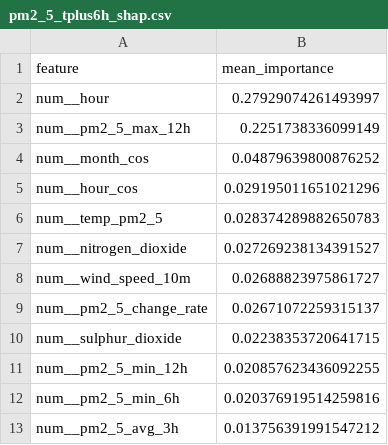
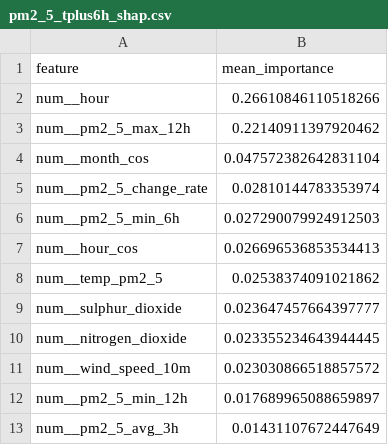
Before and after one commit to SoojalKumar-AI/aqi_predictor, a CSV file: models/shap/pm2_5_tplus6h_shap.csv, drawn as a sheet.

```diff
--- a/models/shap/pm2_5_tplus6h_shap.csv
+++ b/models/shap/pm2_5_tplus6h_shap.csv
@@ -1,13 +1,13 @@
 feature,mean_importance
-num__hour,0.27929074261493997
-num__pm2_5_max_12h,0.2251738336099149
-num__month_cos,0.04879639800876252
-num__hour_cos,0.029195011651021296
-num__temp_pm2_5,0.028374289882650783
-num__nitrogen_dioxide,0.027269238134391527
-num__wind_speed_10m,0.02688823975861727
-num__pm2_5_change_rate,0.02671072259315137
-num__sulphur_dioxide,0.02238353720641715
-num__pm2_5_min_12h,0.020857623436092255
-num__pm2_5_min_6h,0.020376919514259816
-num__pm2_5_avg_3h,0.013756391991547212
+num__hour,0.26610846110518266
+num__pm2_5_max_12h,0.22140911397920462
+num__month_cos,0.047572382642831104
+num__pm2_5_change_rate,0.02810144783353974
+num__pm2_5_min_6h,0.027290079924912503
+num__hour_cos,0.026696536853534413
+num__temp_pm2_5,0.02538374091021862
+num__sulphur_dioxide,0.023647457664397777
+num__nitrogen_dioxide,0.023355234643944445
+num__wind_speed_10m,0.023030866518857572
+num__pm2_5_min_12h,0.017689965088659897
+num__pm2_5_avg_3h,0.01431107672447649
```
Also changed, not shown: models/shap/pm10_tplus3h_shap.csv, models/shap/pm10_tplus6h_shap.csv, 16 other files.
